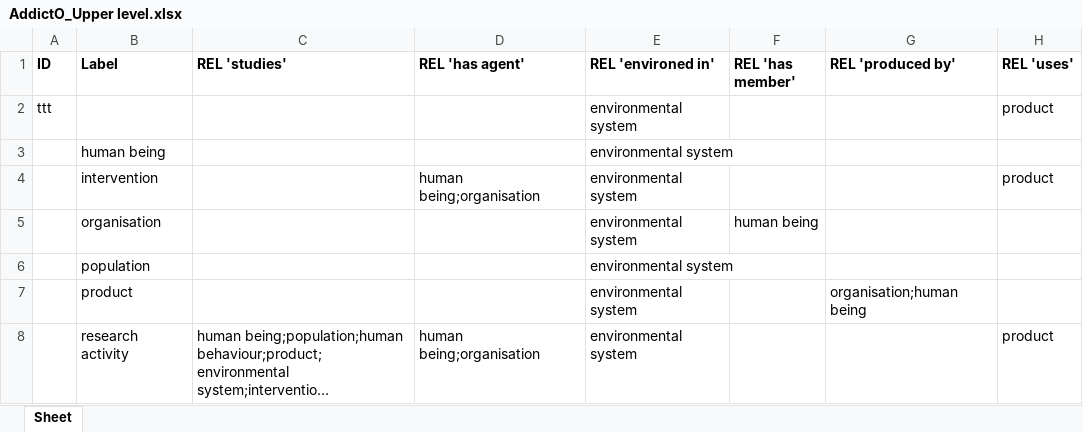
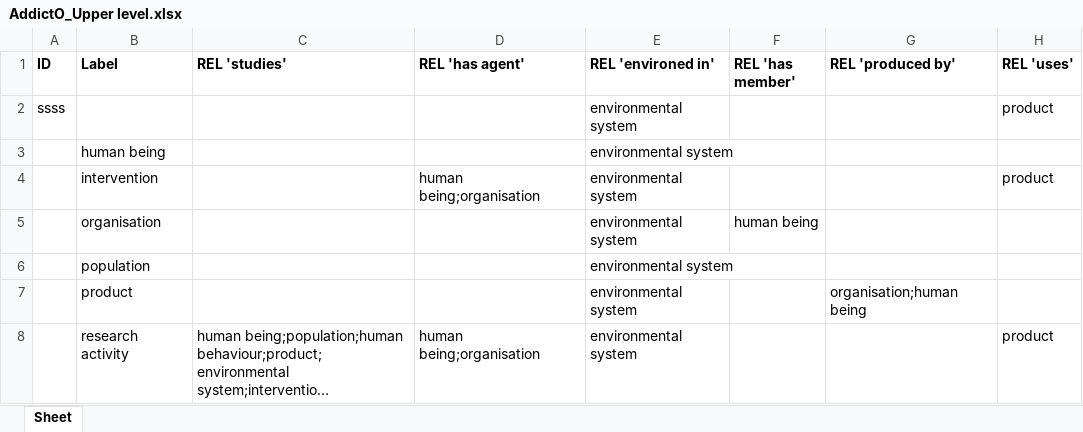
Before and after one commit to jannahastings/addiction-ontology, an Excel workbook: inputs/AddictO_Upper level.xlsx, sheet Sheet, drawn as a sheet; long unchanged cells end in …; values as stored, in another font and other column widths than the file's, no borders; the diff names each change by its address in the sheet, - before the commit and + after, or states it on an @@ line.

Commit message:
Updating AddictO_Upper level.xlsx

```diff
--- a/inputs/AddictO_Upper level.xlsx (sheet Sheet)
+++ b/inputs/AddictO_Upper level.xlsx (sheet Sheet)
-A2 (ID): ttt
+A2 (ID): ssss
```
